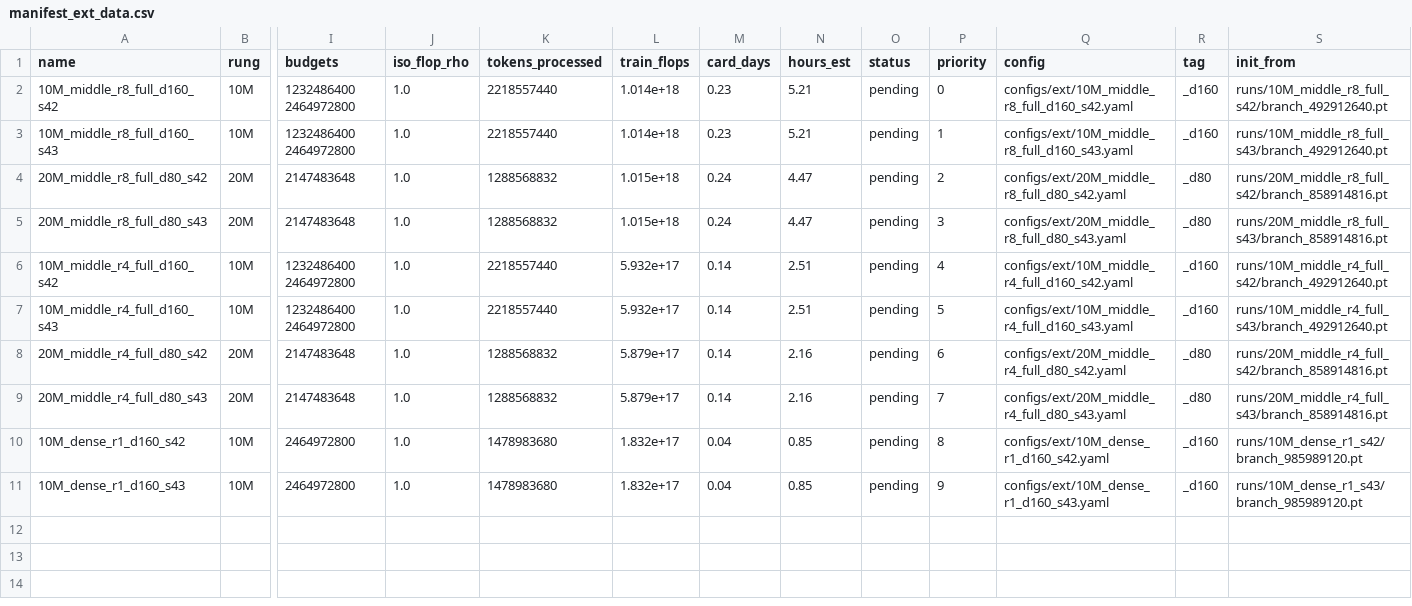
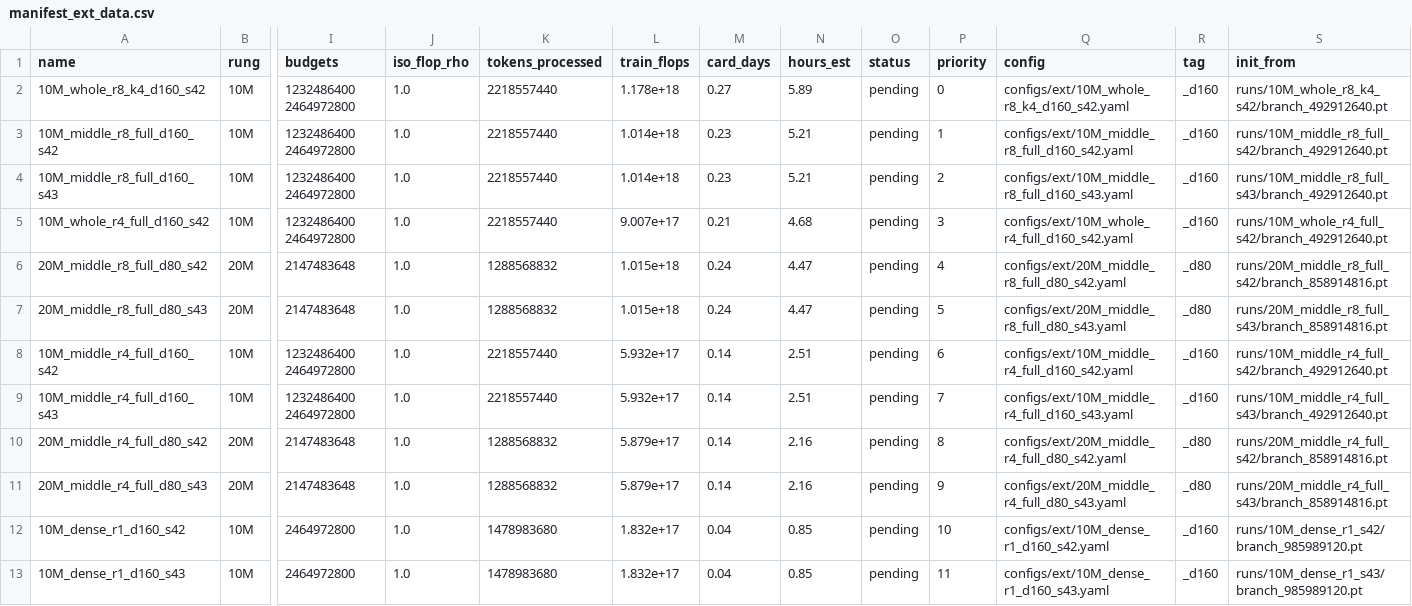
Before and after one commit to bethehand/looped-scaling, a CSV file: code/configs/manifest_ext_data.csv, drawn as a sheet; only a part is shown, gaps mark what is left out; addresses are those after the commit; rows hold the shown columns only; the diff names each change by its address in the sheet, - before the commit and + after, or states it on an @@ line.

```diff
--- a/code/configs/manifest_ext_data.csv
+++ b/code/configs/manifest_ext_data.csv
+row 2: 10M_whole_r8_k4_d160_s42 | 10M | 1232486400 2464972800 | 1.0 | 2218557440 | 1.178e+18 | 0.27 | 5.89 | pending | 0 | configs/ext/10M_whole_r8_k4_d160_s42.yaml | _d160 | runs/10M_whole_r8_k4_s42/branch_492912640.pt
-P3 (priority): 0
+P3 (priority): 1
-P4 (priority): 1
+P4 (priority): 2
+row 5: 10M_whole_r4_full_d160_s42 | 10M | 1232486400 2464972800 | 1.0 | 2218557440 | 9.007e+17 | 0.21 | 4.68 | pending | 3 | configs/ext/10M_whole_r4_full_d160_s42.yaml | _d160 | runs/10M_whole_r4_full_s42/branch_492912640.pt
-P6 (priority): 2
+P6 (priority): 4
-P7 (priority): 3
+P7 (priority): 5
-P8 (priority): 4
+P8 (priority): 6
-P9 (priority): 5
+P9 (priority): 7
-P10 (priority): 6
+P10 (priority): 8
-P11 (priority): 7
+P11 (priority): 9
-P12 (priority): 8
+P12 (priority): 10
-P13 (priority): 9
+P13 (priority): 11
```
Also changed, not shown: 6 other files.
